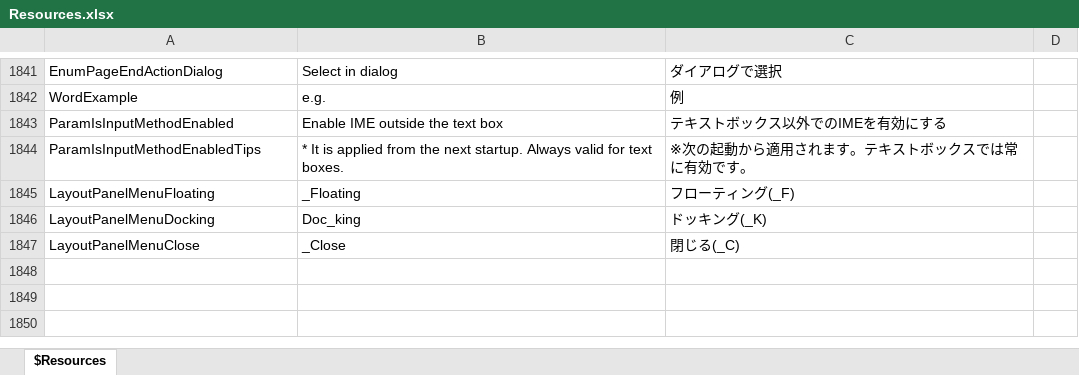
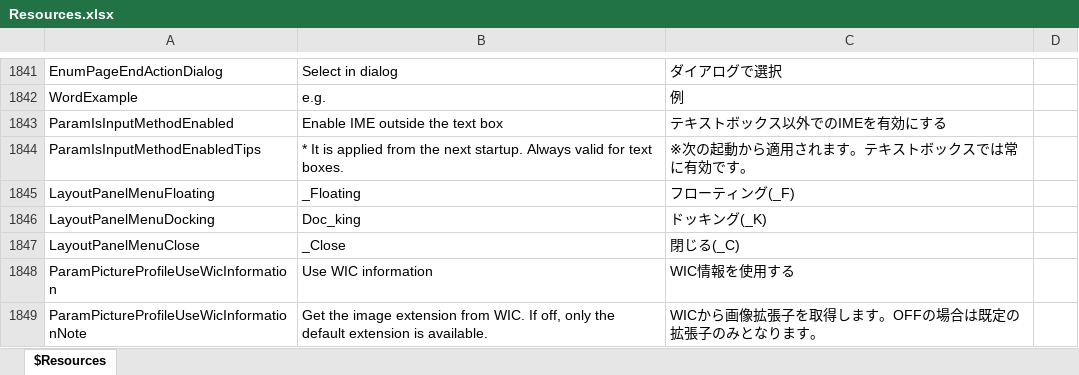
Before and after one commit to karma-sun/neeview, an Excel workbook: Language/Resources.xlsx, sheet $Resources, drawn as a sheet; only a part is shown, gaps mark what is left out; values as stored, in another font and other column widths than the file's, no borders; the diff names each change by its address in the sheet, - before the commit and + after, or states it on an @@ line.

Commit message:
WIC情報取得処理の強化 (refs #920) WIC情報取得ON/OFF設定追加 (設定 > 対応形式 > WIC情報を使用する)

```diff
--- a/Language/Resources.xlsx (sheet $Resources)
+++ b/Language/Resources.xlsx (sheet $Resources)
+row 1848: ParamPictureProfileUseWicInformation | Use WIC information | WIC情報を使用する
+row 1849: ParamPictureProfileUseWicInformationNote | Get the image extension from WIC. If off, only the default extension is available. | WICから画像拡張子を取得します。OFFの場合は既定の拡張子のみとなります。
```
Also changed, not shown: 10 other files.
